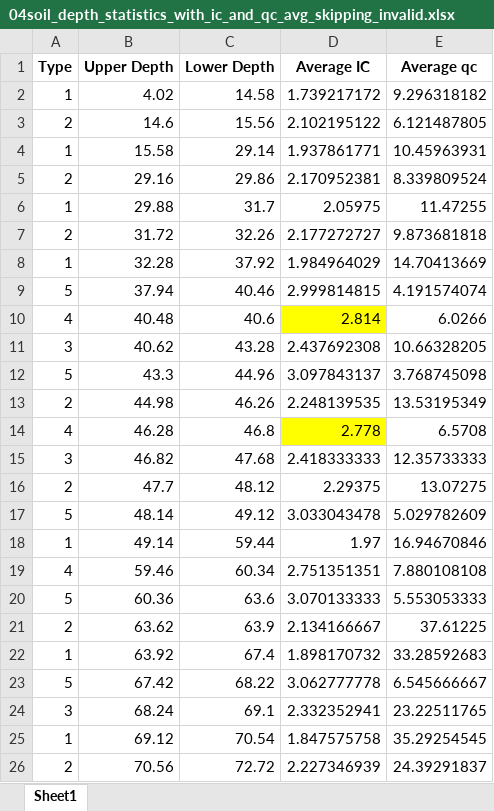
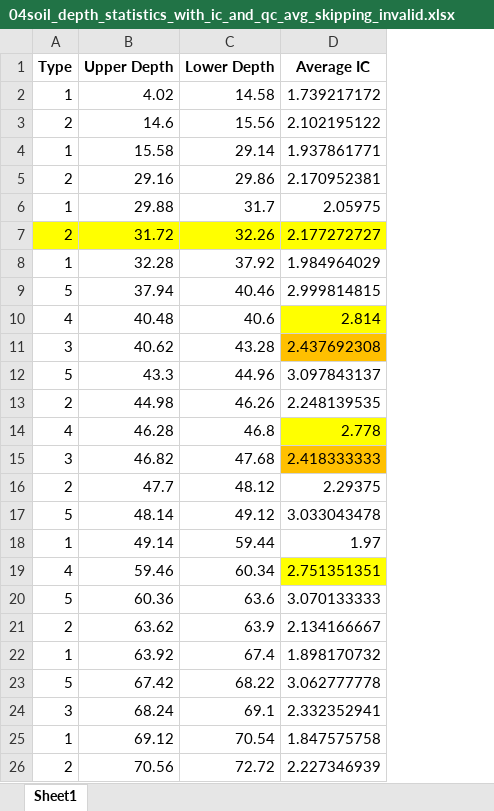
Before and after one commit to MengchunLin/CECI, an Excel workbook: 04soil_depth_statistics_with_ic_and_qc_avg_skipping_invalid.xlsx, sheet Sheet1, drawn as a sheet; only a part is shown; values as stored, in another font and other column widths than the file's, no borders; conditional formats not drawn; the diff names each change by its address in the sheet, - before the commit and + after, or states it on an @@ line.

```diff
--- a/04soil_depth_statistics_with_ic_and_qc_avg_skipping_invalid.xlsx (sheet Sheet1)
+++ b/04soil_depth_statistics_with_ic_and_qc_avg_skipping_invalid.xlsx (sheet Sheet1)
-column E (Average qc), rows 2-26: 9.296318182 | 6.121487805 | 10.45963931 | 8.339809524 | 11.47255 | 9.873681818 | 14.70413669 | 4.191574074 | 6.0266 | 10.66328205 | 3.768745098 | 13.53195349 | 6.5708 | 12.35733333 | 13.07275 | 5.029782609 | 16.94670846 | 7.880108108 | 5.553053333 | 37.61225 | 33.28592683 | 6.545666667 | 23.22511765 | 35.29254545 | 24.39291837
-A7:D7 fill: none
+A7:D7 fill: #FFFF00
-D11 fill: none
+D11 fill: #FFC000
-D15 fill: none
+D15 fill: #FFC000
-D19 fill: none
+D19 fill: #FFFF00
```
Also changed, not shown: 02soil_depth_statistics_with_ic_and_qc_avg_skipping_invalid.xlsx, 3 other files.
